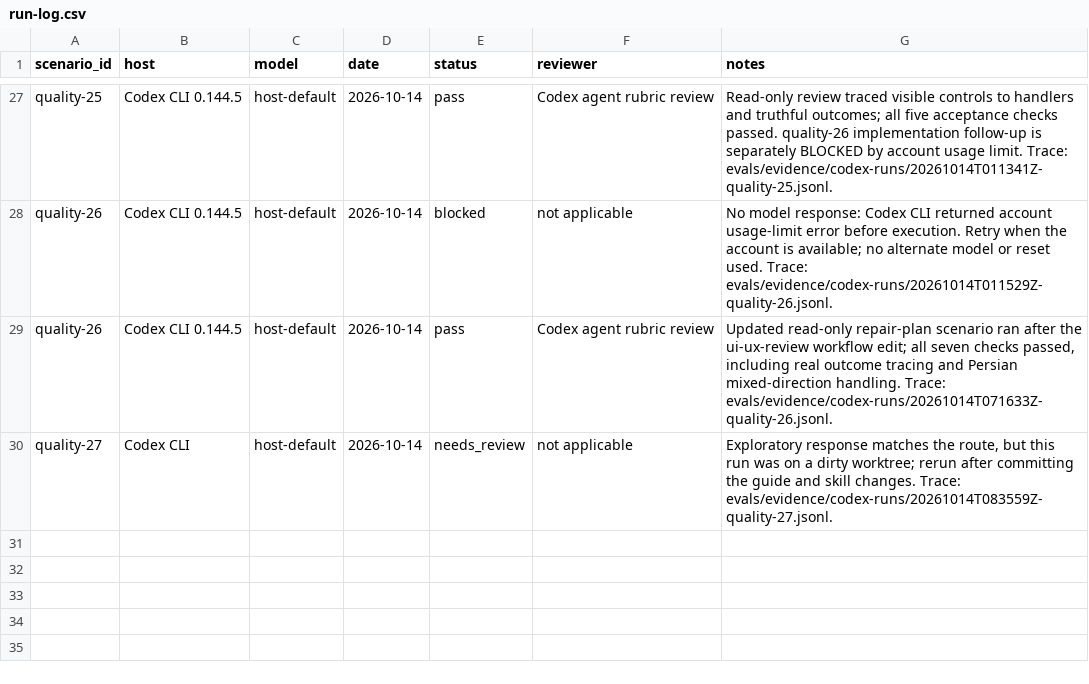
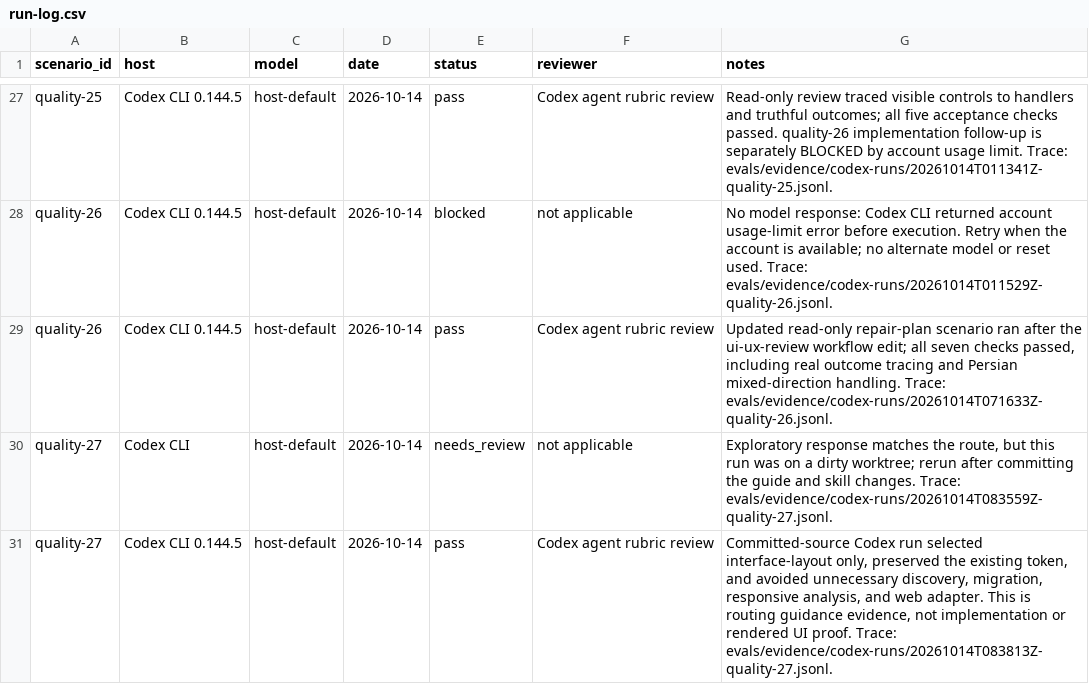
Before and after one commit to SAeedajf/ui-ux-skill, a CSV file: evals/run-log.csv, drawn as a sheet; only a part is shown, gaps mark what is left out.

Commit message:
Record Codex routing quality scenario

```diff
--- a/evals/run-log.csv
+++ b/evals/run-log.csv
@@ -30 +30,2 @@ quality-26,Codex CLI 0.144.5,host-default,2026-10-14,pass,Codex agent rubric rev
 quality-27,Codex CLI,host-default,2026-10-14,needs_review,not applicable,"Exploratory response matches the route, but this run was on a dirty worktree; rerun after committing the guide and skill changes. Trace: evals/evidence/codex-runs/20261014T083559Z-quality-27.jsonl."
+quality-27,Codex CLI 0.144.5,host-default,2026-10-14,pass,Codex agent rubric review,"Committed-source Codex run selected interface-layout only, preserved the existing token, and avoided unnecessary discovery, migration, responsive analysis, and web adapter. This is routing guidance evidence, not implementation or rendered UI proof. Trace: evals/evidence/codex-runs/20261014T083813Z-quality-27.jsonl."
```
Also changed, not shown: 6 other files.
